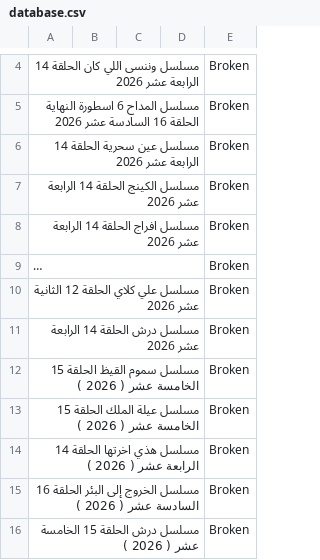
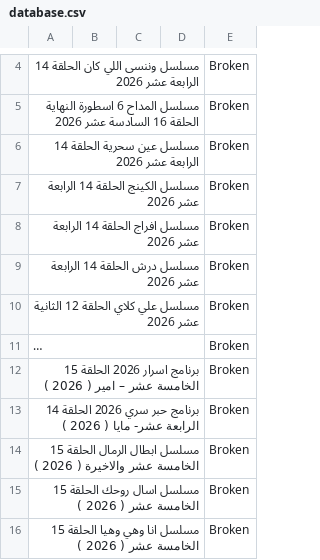
Before and after one commit to OmarLalgerino/Turkish-series-RS, a CSV file: database.csv, drawn as a sheet; only a part is shown, gaps mark what is left out; long unchanged cells end in …; removed rows and columns are numbered as before the commit, all else as after; the diff names each change by its address in the sheet, - before the commit and + after, or states it on an @@ line.

Commit message:
Update Movies Database

```diff
--- a/database.csv
+++ b/database.csv
+row 9: مسلسل درش الحلقة 14 الرابعة عشر 2026 |  |  |  | Broken
+row 10: مسلسل علي كلاي الحلقة 12 الثانية عشر 2026 |  |  |  | Broken
-A12: مسلسل علي كلاي الحلقة 12 الثانية عشر 2026
+A12: برنامج اسرار 2026 الحلقة 15 الخامسة عشر – امير ( 2026 )
-A13: مسلسل درش الحلقة 14 الرابعة عشر 2026
+A13: برنامج حبر سري 2026 الحلقة 14 الرابعة عشر- مايا ( 2026 )
-row 12: مسلسل سموم القيظ الحلقة 15 الخامسة عشر ( 2026 ) |  |  |  | Broken
-A14: مسلسل عيلة الملك الحلقة 15 الخامسة عشر ( 2026…
+A14: مسلسل ابطال الرمال الحلقة 15 الخامسة عشر والاخيرة ( 2026…
-row 14: مسلسل هذي اخرتها الحلقة 14 الرابعة عشر ( 2026 ) |  |  |  | Broken
-A15: مسلسل الخروج إلى البئر الحلقة 16 السادسة عشر (…
+A15: مسلسل اسال روحك الحلقة 15 الخامسة عشر (…
-A16: مسلسل درش الحلقة 15 الخامسة عشر ( 2026 )
+A16: مسلسل انا وهي وهيا الحلقة 15 الخامسة عشر ( 2026 )
```
